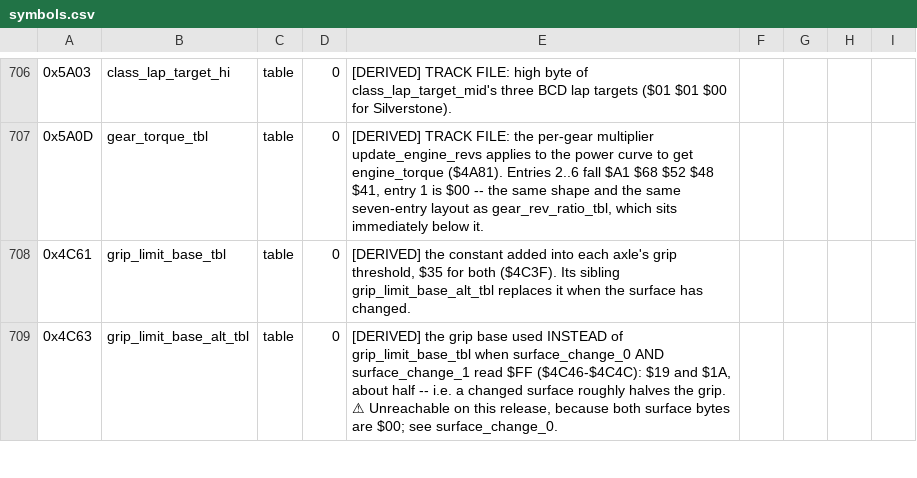
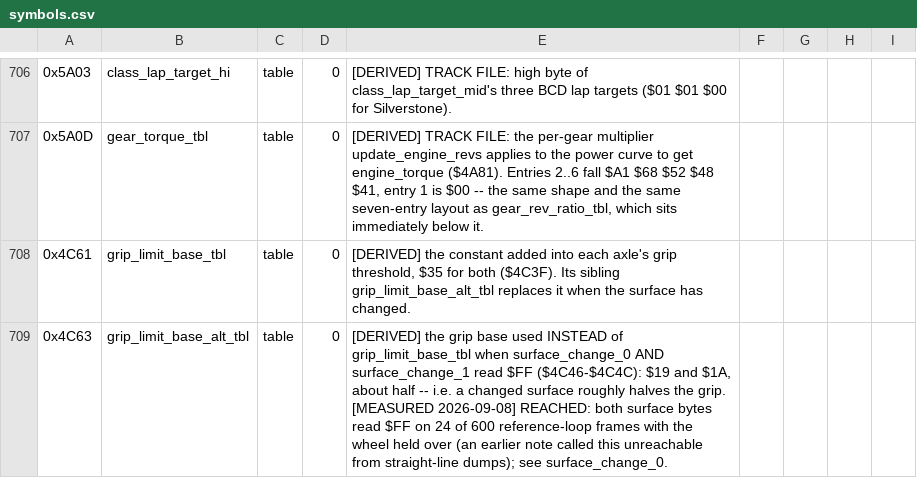
Before and after one commit to Vesuri/revs, a CSV file: disasm/symbols.csv, drawn as a sheet; only a part is shown, gaps mark what is left out; the diff covers the shown part only; the diff names each change by its address in the sheet, - before the commit and + after, or states it on an @@ line.

Commit message:
🐛 the "dead" changed-surface arm is LIVE, and its two cells are FRAME-BUFFER bytes
surface_change_0 ($713D) and surface_change_1 ($7205) were recorded as always $00 —
dead arm, dead grip_disturbance, unreachable grip_limit_base_alt_tbl — on the strength of
the runtime image and two mid-race dumps.  Every one of those was a car driving straight
down the middle of the road, which is the one state where the arm never opens.

Both are screen bytes: display line 149 (inside the track band) at MODE 5 pixels 28..31
and 128..131, symmetric about centre, rewritten every frame by the view rasteriser in the
$7B00 page.  The grip model samples the PICTURE under the car's left and right.  Held the
wheel over for 600 frames on a real BBC: $FF in at least one on 27 frames — grip_disturbance
non-zero on exactly those 27 — and in BOTH on 24, so the alternate grip base is reached too.

Two new reference-loop probes, and they are the general lesson:
  --hold-steer=left|right  keep the wheel hard over, because plain --drive goes straight
  --peek=a,b,...           the TUPLE of cells once a frame, which is the only way to ask
                           whether two cells were $FF at the SAME time

Also settles half of drive_state: 0 and $7F confirmed over 2100 frames, and 1 is a SPIN
(written only after begin_spin_from_a), not a stall or the pits.

```diff
--- a/disasm/symbols.csv
+++ b/disasm/symbols.csv
-E709: …the grip. ⚠ Unreachable on this release, because both surface bytes are $00; see surface_change_0.
+E709: …the grip. [MEASURED 2026-09-08] REACHED: both surface bytes read $FF on 24 of 600 reference-loop frames with the wheel held over (an earlier note called this unreachable from straight-line dumps); see surface_change_0.
```
Also changed, not shown: 3 edited cells elsewhere in this file, 4 other files.
